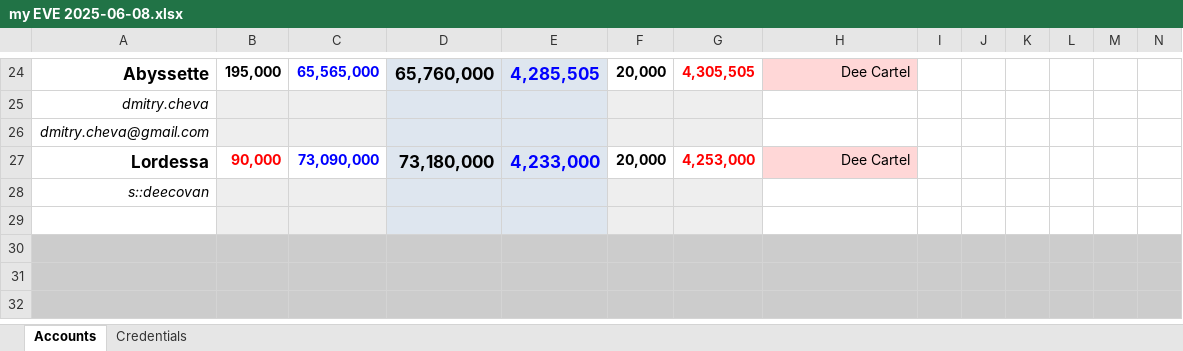
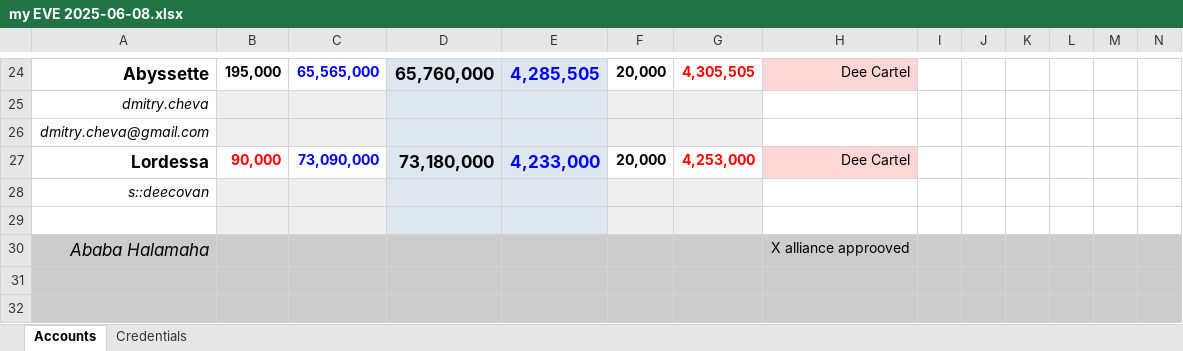
Before and after one commit to deecovan/eve, an Excel workbook: my EVE 2025-06-08.xlsx, sheet Accounts, drawn as a sheet; only a part is shown, gaps mark what is left out; values as stored, in another font and other column widths than the file's, no borders; the diff names each change by its address in the sheet, - before the commit and + after, or states it on an @@ line.

```diff
--- a/my EVE 2025-06-08.xlsx (sheet Accounts)
+++ b/my EVE 2025-06-08.xlsx (sheet Accounts)
-row 30: (empty)
+row 30: Ababa Halamaha |  |  |  |  |  |  | X alliance approoved
```
Also changed, not shown: 14 other files.
